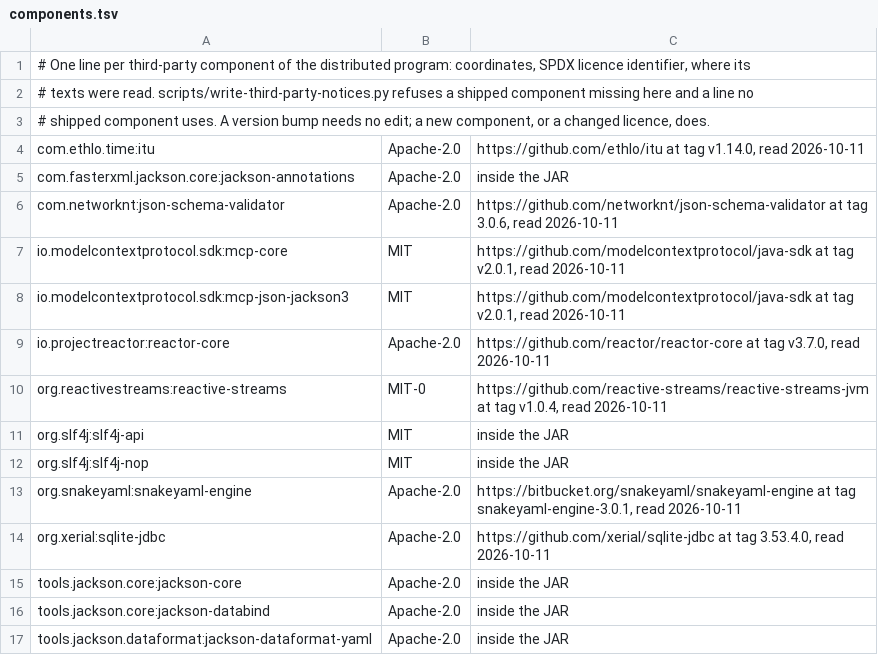
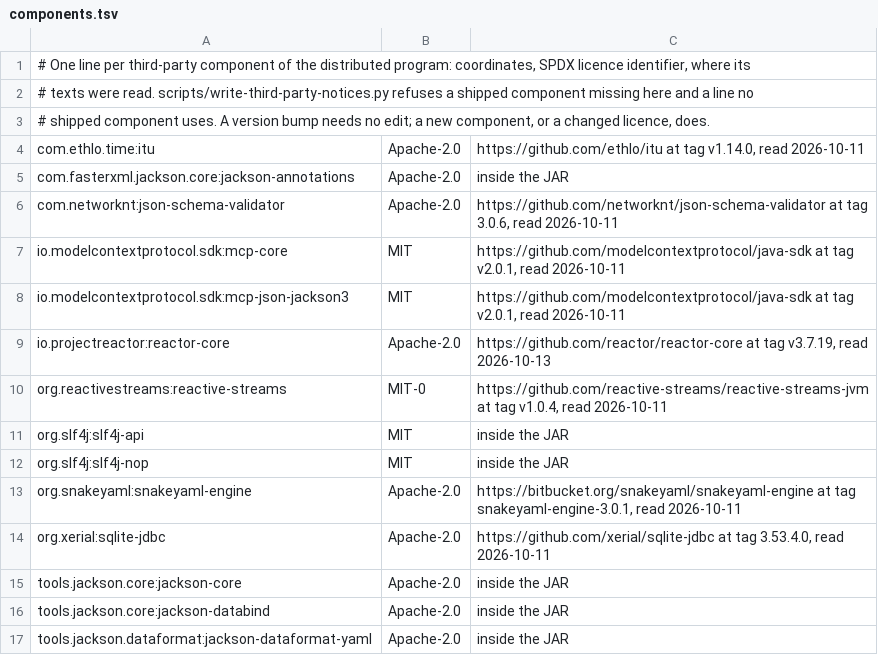
Before and after one commit to FTurleque/morpheus-engine, a TSV file: distribution/third-party/components.tsv, drawn as a sheet.

```diff
--- a/distribution/third-party/components.tsv
+++ b/distribution/third-party/components.tsv
@@ -8,3 +8,3 @@ io.modelcontextprotocol.sdk:mcp-core	MIT	https://github.com/modelcontextprotocol
 io.modelcontextprotocol.sdk:mcp-json-jackson3	MIT	https://github.com/modelcontextprotocol/java-sdk at tag v2.0.1, read 2026-10-11
-io.projectreactor:reactor-core	Apache-2.0	https://github.com/reactor/reactor-core at tag v3.7.0, read 2026-10-11
+io.projectreactor:reactor-core	Apache-2.0	https://github.com/reactor/reactor-core at tag v3.7.19, read 2026-10-13
 org.reactivestreams:reactive-streams	MIT-0	https://github.com/reactive-streams/reactive-streams-jvm at tag v1.0.4, read 2026-10-11
```
Also changed, not shown: 35 other files.
